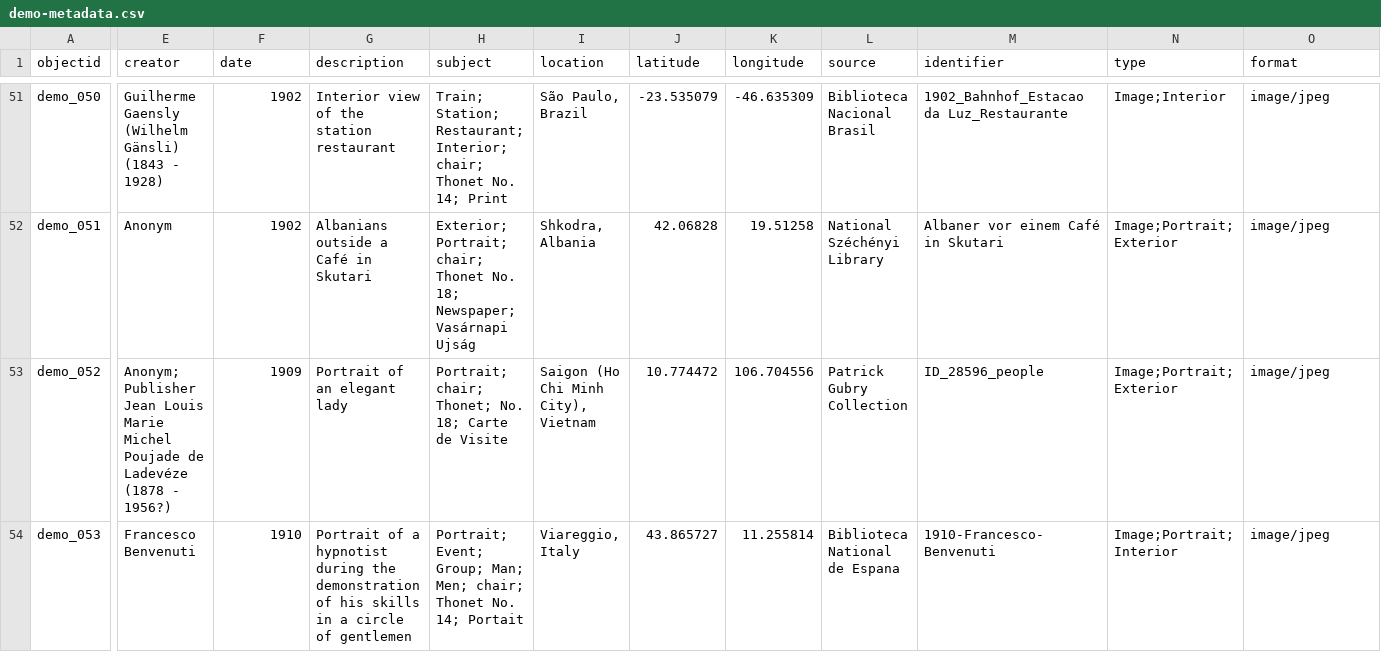
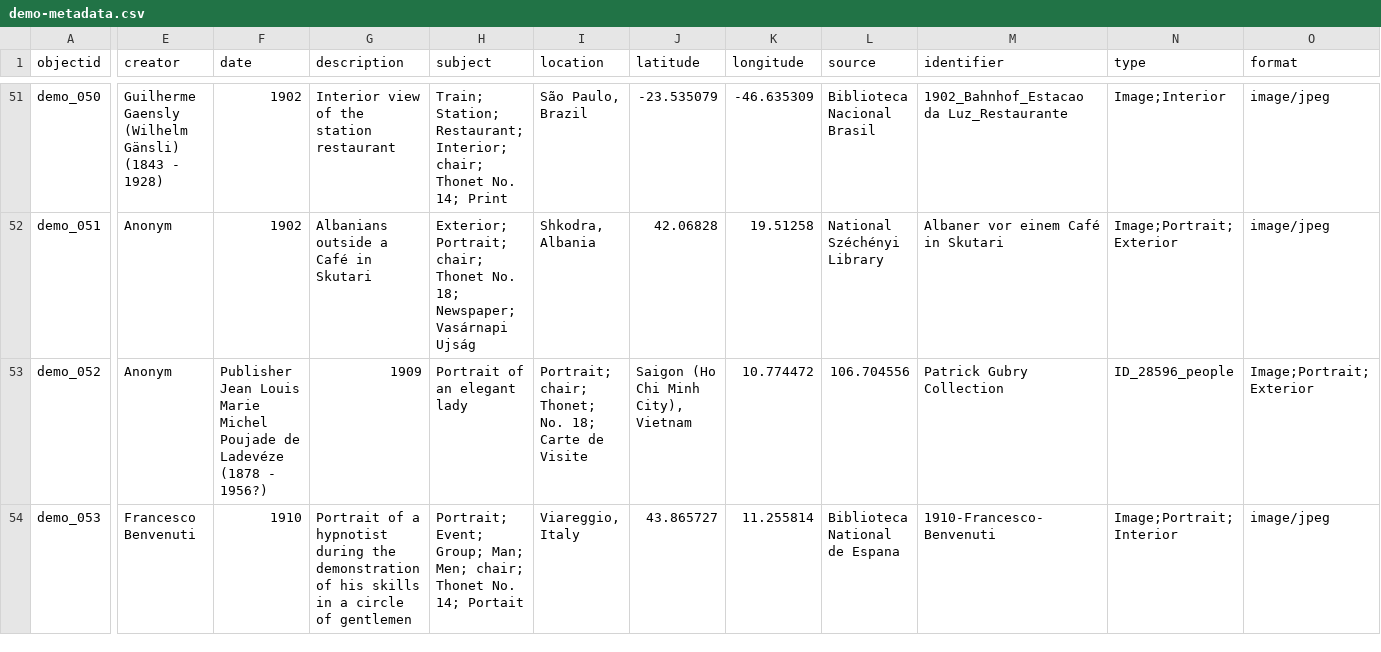
Before and after one commit to Fraukindermann/Mapping-Thonet, a CSV file: _data/demo-metadata.csv, drawn as a sheet; only a part is shown, gaps mark what is left out; the diff covers the shown part only; the diff names each change by its address in the sheet, - before the commit and + after, or states it on an @@ line.

Commit message:
Update demo-metadata.csv

```diff
--- a/_data/demo-metadata.csv
+++ b/_data/demo-metadata.csv
-E53 (creator): Anonym; Publisher Jean Louis Marie Michel Poujade de Ladevéze (1878 - 1956?)
+E53 (creator): Anonym
-F53 (date): 1909
+F53 (date): Publisher Jean Louis Marie Michel Poujade de Ladevéze (1878 - 1956?)
-G53 (description): Portrait of an elegant lady
+G53 (description): 1909
-H53 (subject): Portrait; chair; Thonet; No. 18; Carte de Visite
+H53 (subject): Portrait of an elegant lady
-I53 (location): Saigon (Ho Chi Minh City), Vietnam
+I53 (location): Portrait; chair; Thonet; No. 18; Carte de Visite
-J53 (latitude): 10.774472
+J53 (latitude): Saigon (Ho Chi Minh City), Vietnam
-K53 (longitude): 106.704556
+K53 (longitude): 10.774472
-L53 (source): Patrick Gubry Collection
+L53 (source): 106.704556
-M53 (identifier): ID_28596_people
+M53 (identifier): Patrick Gubry Collection
-N53 (type): Image;Portrait; Exterior
+N53 (type): ID_28596_people
-O53 (format): image/jpeg
+O53 (format): Image;Portrait; Exterior
```
Also changed, not shown: 26 edited cells elsewhere in this file.
